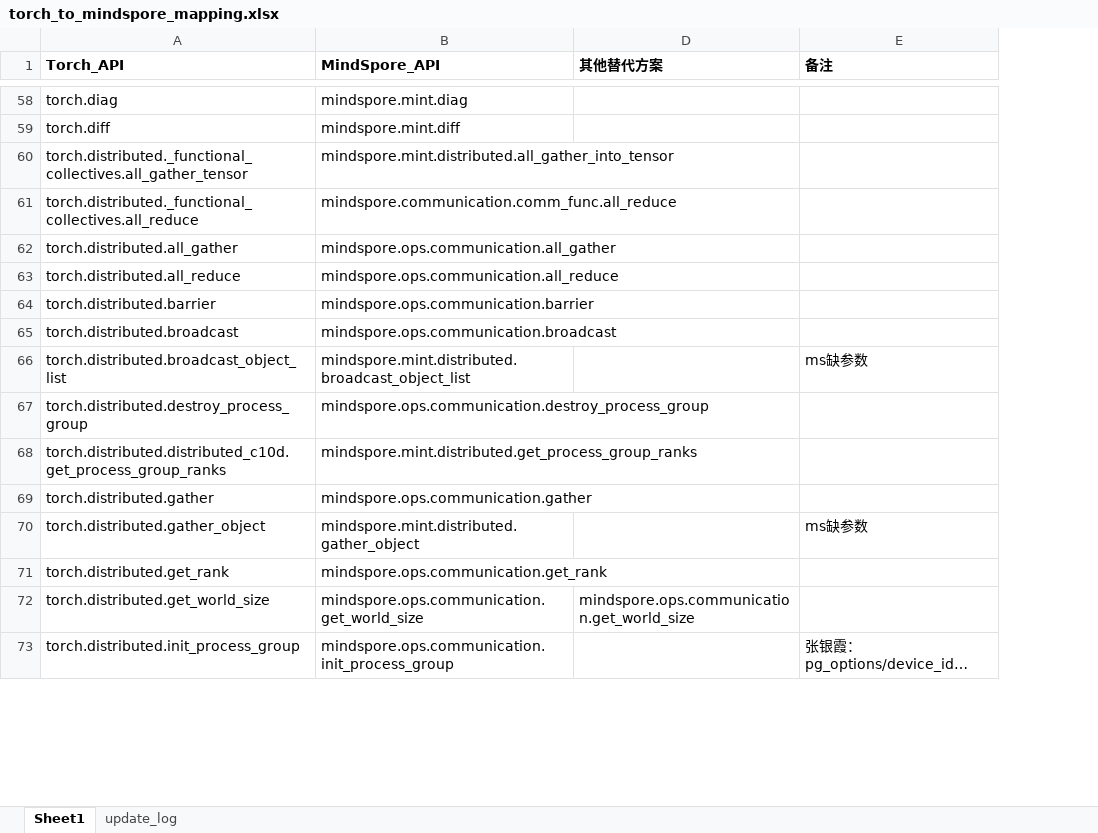
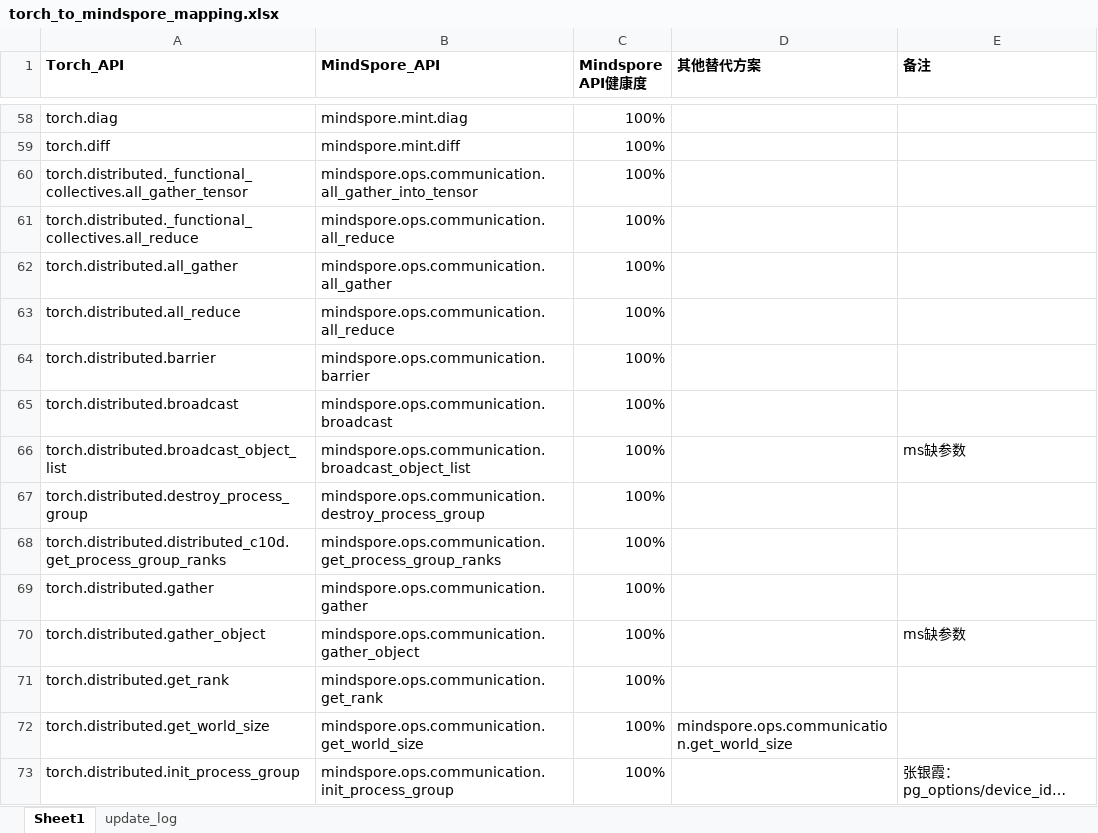
Before and after one commit to bleubleub/torch_to_mindspore, an Excel workbook: torch_to_mindspore_mapping.xlsx, sheet Sheet1, drawn as a sheet; only a part is shown, gaps mark what is left out; long unchanged cells end in …; values as stored, in another font and other column widths than the file's, no borders; the diff covers the shown part only; the diff names each change by its address in the sheet, - before the commit and + after, or states it on an @@ line.

Commit message:
update mapping

```diff
--- a/torch_to_mindspore_mapping.xlsx (sheet Sheet1)
+++ b/torch_to_mindspore_mapping.xlsx (sheet Sheet1)
@@ column C (Mindspore API健康度) unhidden, rows 58-73: all 100% @@
-B60 (MindSpore_API): mindspore.mint.distributed.all_gather_into_tensor
+B60 (MindSpore_API): mindspore.ops.communication.all_gather_into_tensor
-B61 (MindSpore_API): mindspore.communication.comm_func.all_reduce
+B61 (MindSpore_API): mindspore.ops.communication.all_reduce
-B66 (MindSpore_API): mindspore.mint.distributed.broadcast_object_list
+B66 (MindSpore_API): mindspore.ops.communication.broadcast_object_list
-B68 (MindSpore_API): mindspore.mint.distributed.get_process_group_ranks
+B68 (MindSpore_API): mindspore.ops.communication.get_process_group_ranks
-B70 (MindSpore_API): mindspore.mint.distributed.gather_object
+B70 (MindSpore_API): mindspore.ops.communication.gather_object
```
Also changed, not shown: 1 added row, 6 removed rows and 159 edited cells elsewhere in this sheet, hidden cells, 7 other files.
